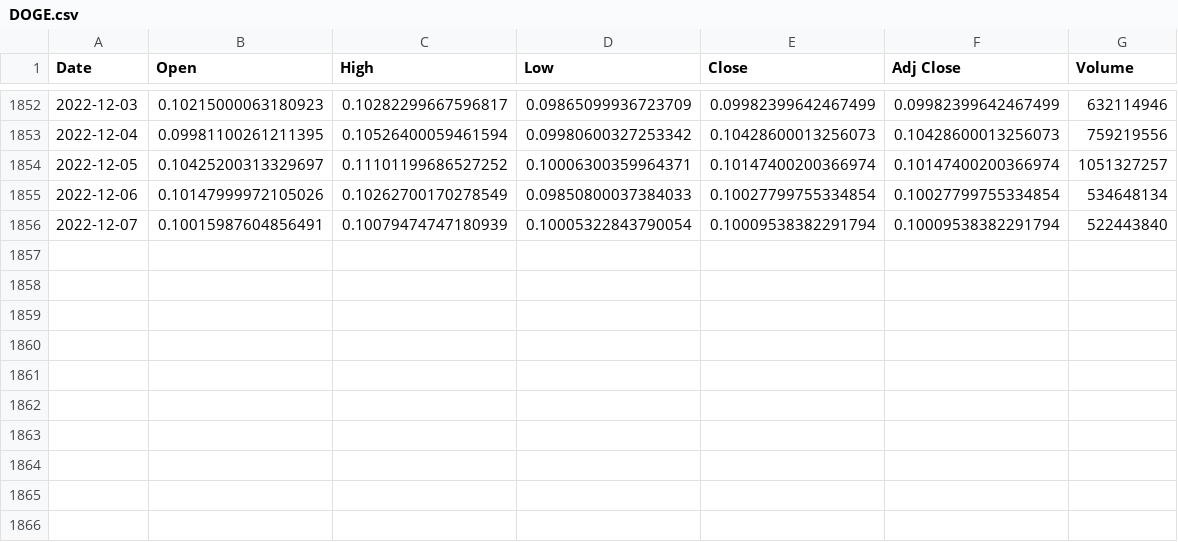
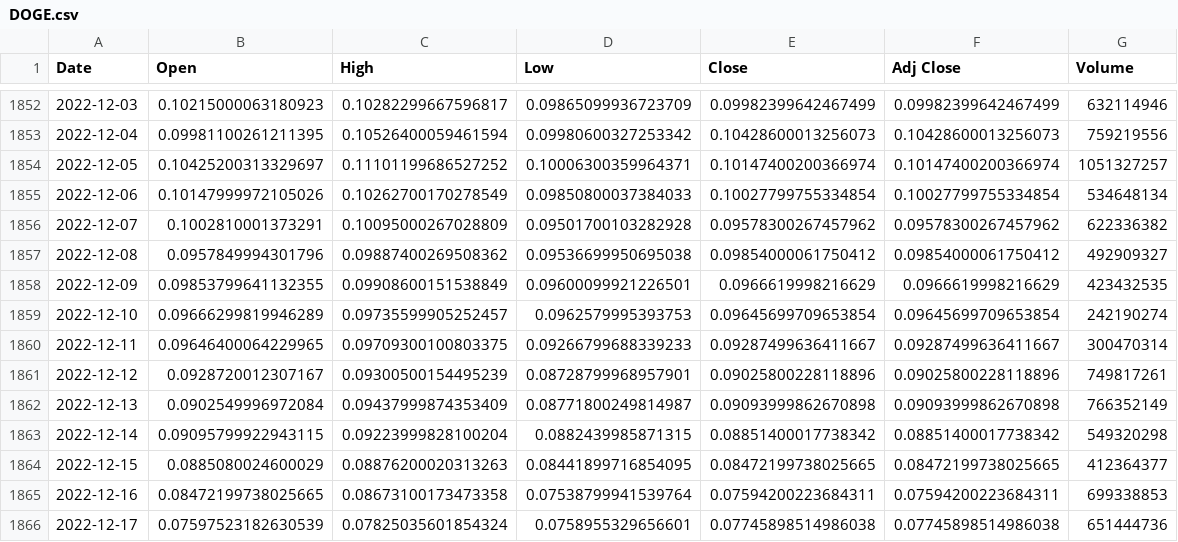
Before and after one commit to Aqui1983/Wallet-Collector-Financial-app-Project-1, a CSV file: Resources/Cryptocurrency Historical Prices CSV/DOGE.csv (was DOGE.csv), drawn as a sheet; only a part is shown, gaps mark what is left out.

```diff
--- a/DOGE.csv
+++ b/Resources/Cryptocurrency Historical Prices CSV/DOGE.csv
@@ -1855,2 +1855,12 @@ Date,Open,High,Low,Close,Adj Close,Volume
 2022-12-06,0.10147999972105026,0.10262700170278549,0.09850800037384033,0.10027799755334854,0.10027799755334854,534648134
-2022-12-07,0.10015987604856491,0.10079474747180939,0.10005322843790054,0.10009538382291794,0.10009538382291794,522443840
+2022-12-07,0.1002810001373291,0.10095000267028809,0.09501700103282928,0.09578300267457962,0.09578300267457962,622336382
+2022-12-08,0.0957849994301796,0.09887400269508362,0.09536699950695038,0.09854000061750412,0.09854000061750412,492909327
+2022-12-09,0.09853799641132355,0.09908600151538849,0.09600099921226501,0.0966619998216629,0.0966619998216629,423432535
+2022-12-10,0.09666299819946289,0.09735599905252457,0.0962579995393753,0.09645699709653854,0.09645699709653854,242190274
+2022-12-11,0.09646400064229965,0.09709300100803375,0.09266799688339233,0.09287499636411667,0.09287499636411667,300470314
+2022-12-12,0.0928720012307167,0.09300500154495239,0.08728799968957901,0.09025800228118896,0.09025800228118896,749817261
+2022-12-13,0.0902549996972084,0.09437999874353409,0.08771800249814987,0.09093999862670898,0.09093999862670898,766352149
+2022-12-14,0.09095799922943115,0.09223999828100204,0.0882439985871315,0.08851400017738342,0.08851400017738342,549320298
+2022-12-15,0.0885080024600029,0.08876200020313263,0.08441899716854095,0.08472199738025665,0.08472199738025665,412364377
+2022-12-16,0.08472199738025665,0.08673100173473358,0.07538799941539764,0.07594200223684311,0.07594200223684311,699338853
+2022-12-17,0.07597523182630539,0.07825035601854324,0.0758955329656601,0.07745898514986038,0.07745898514986038,651444736
```
Also changed, not shown: Resources/Cryptocurrency Historical Prices CSV/ETH.csv, 18 other files.
